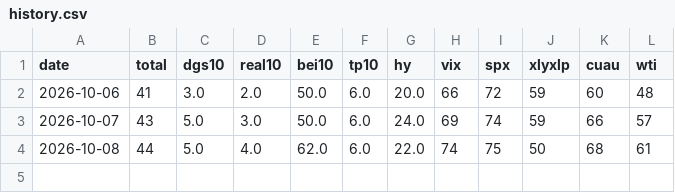
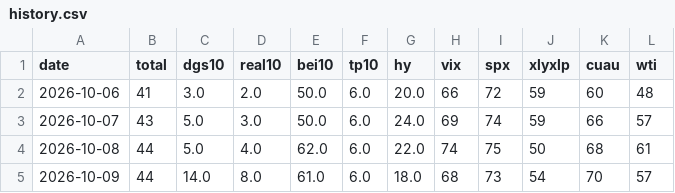
Before and after one commit to kelonia321/dailymarket, a CSV file: data/history.csv, drawn as a sheet.

```diff
--- a/data/history.csv
+++ b/data/history.csv
@@ -4 +4,2 @@ date,total,dgs10,real10,bei10,tp10,hy,vix,spx,xlyxlp,cuau,wti
 2026-10-08,44,5.0,4.0,62.0,6.0,22.0,74,75,50,68,61
+2026-10-09,44,14.0,8.0,61.0,6.0,18.0,68,73,54,70,57
```
Also changed, not shown: 1 other file.
